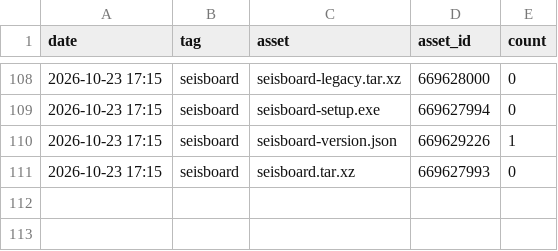
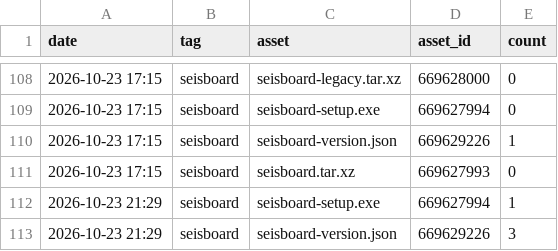
Before and after one commit to daniscoder/daniscoder.github.io, a CSV file: stats/downloads.csv, drawn as a sheet; only a part is shown, gaps mark what is left out; the diff names each change by its address in the sheet, - before the commit and + after, or states it on an @@ line.

```diff
--- a/stats/downloads.csv
+++ b/stats/downloads.csv
+row 112: 2026-10-23 21:29 | seisboard | seisboard-setup.exe | 669627994 | 1
+row 113: 2026-10-23 21:29 | seisboard | seisboard-version.json | 669629226 | 3
```
